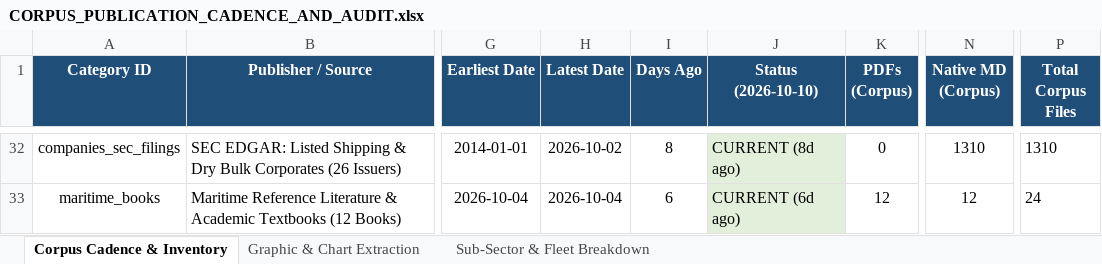
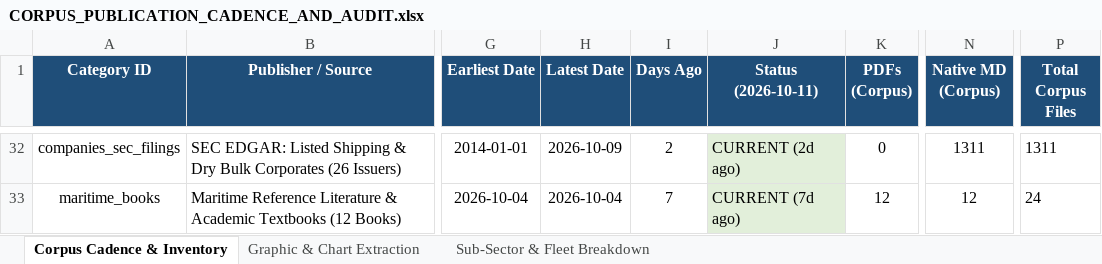
Before and after one commit to yieldchaser/Shipping, an Excel workbook: corpus/CORPUS_PUBLICATION_CADENCE_AND_AUDIT.xlsx, sheet Corpus Cadence & Inventory, drawn as a sheet; only a part is shown, gaps mark what is left out; values as stored, in another font and other column widths than the file's, no borders; the diff covers the shown part only; the diff names each change by its address in the sheet, - before the commit and + after, or states it on an @@ line.

Commit message:
data(poten-drewry): update weekly container WCI, AIS analytics, maritime opinions, and cadence audit [skip ci]

```diff
--- a/corpus/CORPUS_PUBLICATION_CADENCE_AND_AUDIT.xlsx (sheet Corpus Cadence & Inventory)
+++ b/corpus/CORPUS_PUBLICATION_CADENCE_AND_AUDIT.xlsx (sheet Corpus Cadence & Inventory)
-J1: Status (2026-10-10)
+J1: Status (2026-10-11)
-H32 (Latest Date): 2026-10-02
+H32 (Latest Date): 2026-10-09
-I32 (Days Ago): 8
+I32 (Days Ago): 2
-J32 (Status (2026-10-11)): CURRENT (8d ago)
+J32 (Status (2026-10-11)): CURRENT (2d ago)
-N32 (Native MD (Corpus)): 1310
+N32 (Native MD (Corpus)): 1311
-P32 (Total Corpus Files): 1310
+P32 (Total Corpus Files): 1311
-I33 (Days Ago): 6
+I33 (Days Ago): 7
-J33 (Status (2026-10-11)): CURRENT (6d ago)
+J33 (Status (2026-10-11)): CURRENT (7d ago)
```
Also changed, not shown: 70 edited cells elsewhere in this sheet, sheet Sub-Sector & Fleet Breakdown, data/extracted/series/corpus_publication_cadence_and_audit.xlsx, 21 other files.
